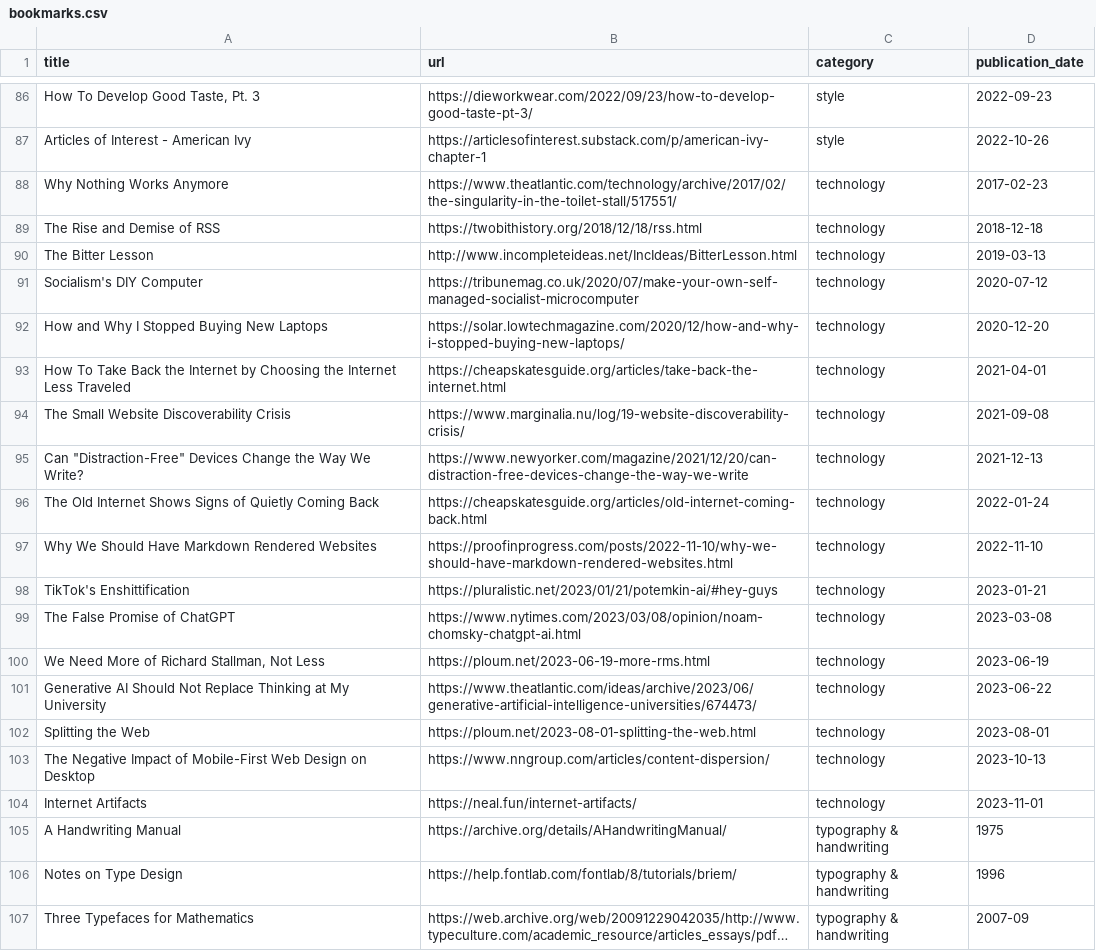
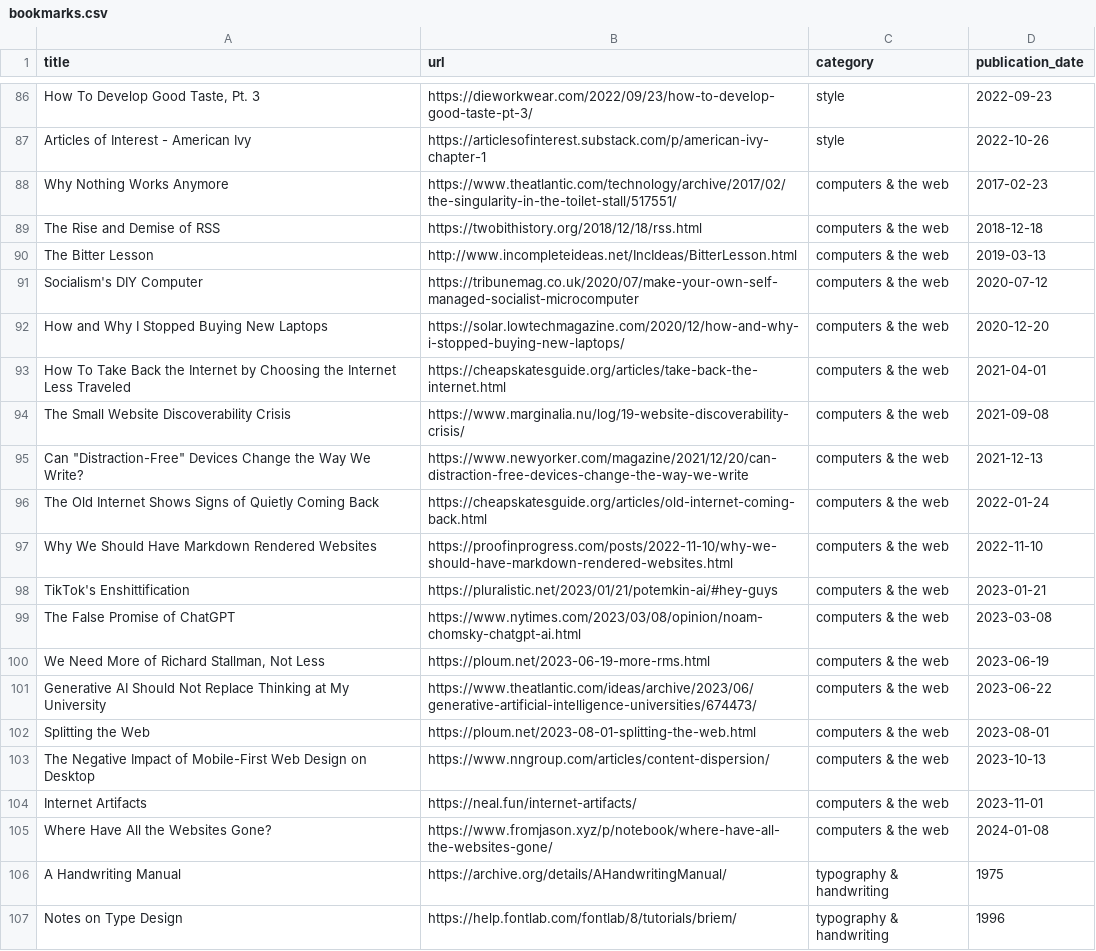
Before and after one commit to jdonland/bookmarks, a CSV file: bookmarks.csv, drawn as a sheet; only a part is shown, gaps mark what is left out; the shorter side is filled out with more unchanged rows; long unchanged cells end in …; the diff names each change by its address in the sheet, - before the commit and + after, or states it on an @@ line.

Commit message:
add where have all the websites gone, rename category

```diff
--- a/bookmarks.csv
+++ b/bookmarks.csv
-C88:C104 (category): technology
+C88:C104 (category): computers & the web
+row 105: Where Have All the Websites Gone? | https://www.fromjason.xyz/p/notebook/where-have-all-the-websites-gone/ | computers & the web | 2024-01-08
```
Also changed, not shown: 1 other file.
